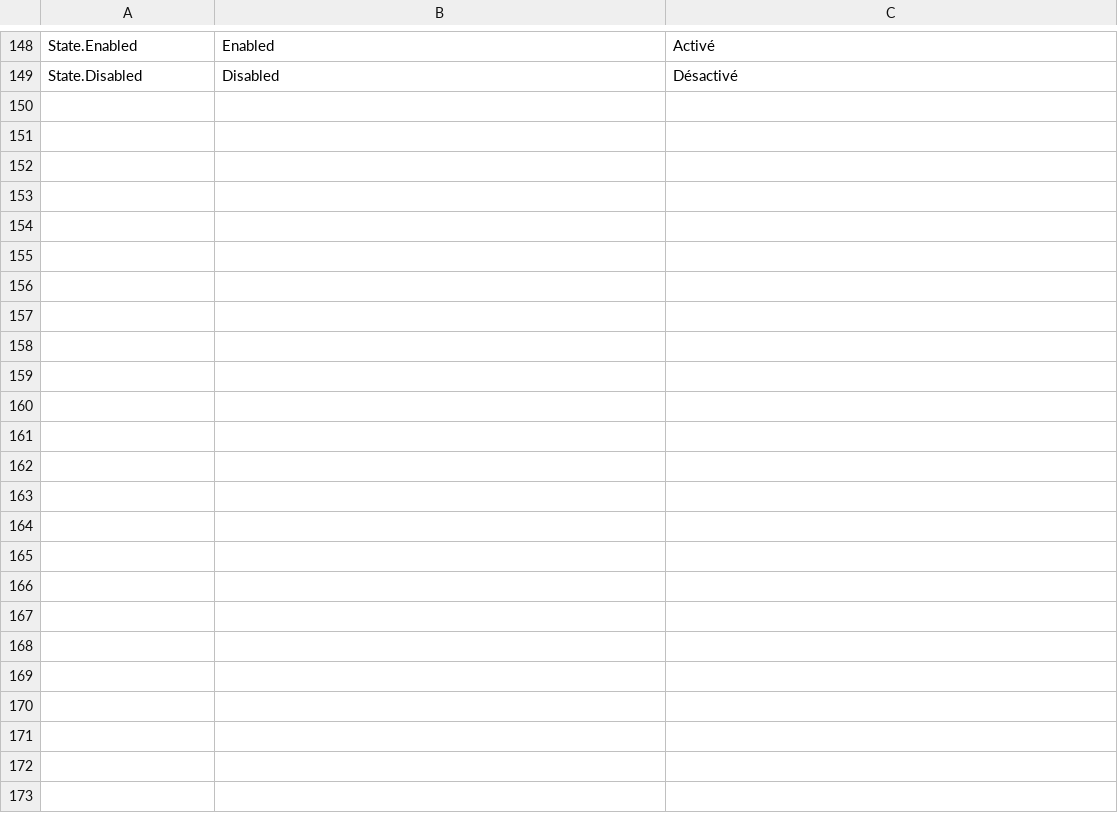
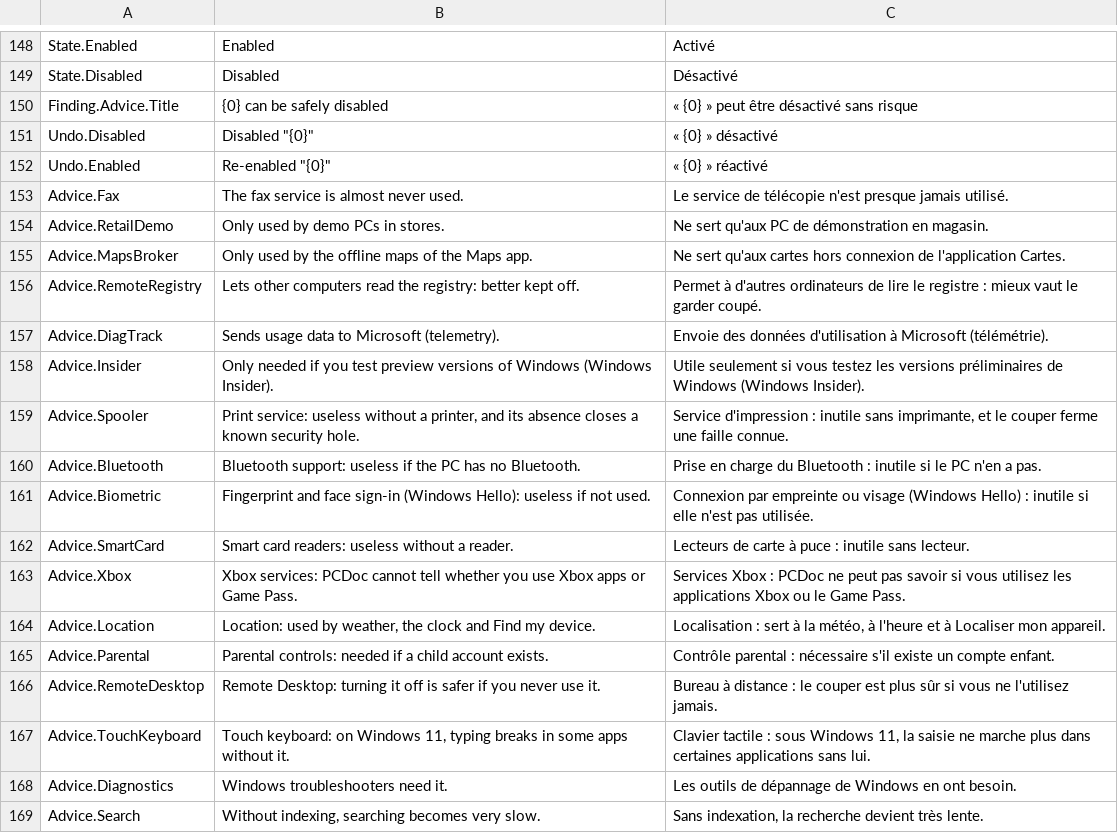
Before and after one commit to Skoow/Cleaner, a TSV file: src/PCDoc.Modules.System/Resources/Strings.tsv, drawn as a sheet; only a part is shown, gaps mark what is left out; the diff covers the shown part only; the diff names each change by its address in the sheet, - before the commit and + after, or states it on an @@ line.

```diff
--- a/src/PCDoc.Modules.System/Resources/Strings.tsv
+++ b/src/PCDoc.Modules.System/Resources/Strings.tsv
+row 150: Finding.Advice.Title | {0} can be safely disabled | « {0} » peut être désactivé sans risque
+row 151: Undo.Disabled | Disabled "{0}" | « {0} » désactivé
+row 152: Undo.Enabled | Re-enabled "{0}" | « {0} » réactivé
+row 153: Advice.Fax | The fax service is almost never used. | Le service de télécopie n'est presque jamais utilisé.
+row 154: Advice.RetailDemo | Only used by demo PCs in stores. | Ne sert qu'aux PC de démonstration en magasin.
+row 155: Advice.MapsBroker | Only used by the offline maps of the Maps app. | Ne sert qu'aux cartes hors connexion de l'application Cartes.
+row 156: Advice.RemoteRegistry | Lets other computers read the registry: better kept off. | Permet à d'autres ordinateurs de lire le registre : mieux vaut le garder coupé.
+row 157: Advice.DiagTrack | Sends usage data to Microsoft (telemetry). | Envoie des données d'utilisation à Microsoft (télémétrie).
+row 158: Advice.Insider | Only needed if you test preview versions of Windows (Windows Insider). | Utile seulement si vous testez les versions préliminaires de Windows (Windows Insider).
+row 159: Advice.Spooler | Print service: useless without a printer, and its absence closes a known security hole. | Service d'impression : inutile sans imprimante, et le couper ferme une faille connue.
+row 160: Advice.Bluetooth | Bluetooth support: useless if the PC has no Bluetooth. | Prise en charge du Bluetooth : inutile si le PC n'en a pas.
+row 161: Advice.Biometric | Fingerprint and face sign-in (Windows Hello): useless if not used. | Connexion par empreinte ou visage (Windows Hello) : inutile si elle n'est pas utilisée.
+row 162: Advice.SmartCard | Smart card readers: useless without a reader. | Lecteurs de carte à puce : inutile sans lecteur.
+row 163: Advice.Xbox | Xbox services: PCDoc cannot tell whether you use Xbox apps or Game Pass. | Services Xbox : PCDoc ne peut pas savoir si vous utilisez les applications Xbox ou le Game Pass.
+row 164: Advice.Location | Location: used by weather, the clock and Find my device. | Localisation : sert à la météo, à l'heure et à Localiser mon appareil.
+row 165: Advice.Parental | Parental controls: needed if a child account exists. | Contrôle parental : nécessaire s'il existe un compte enfant.
+row 166: Advice.RemoteDesktop | Remote Desktop: turning it off is safer if you never use it. | Bureau à distance : le couper est plus sûr si vous ne l'utilisez jamais.
+row 167: Advice.TouchKeyboard | Touch keyboard: on Windows 11, typing breaks in some apps without it. | Clavier tactile : sous Windows 11, la saisie ne marche plus dans certaines applications sans lui.
+row 168: Advice.Diagnostics | Windows troubleshooters need it. | Les outils de dépannage de Windows en ont besoin.
+row 169: Advice.Search | Without indexing, searching becomes very slow. | Sans indexation, la recherche devient très lente.
```
Also changed, not shown: 14 added rows elsewhere in this file, 7 other files.
